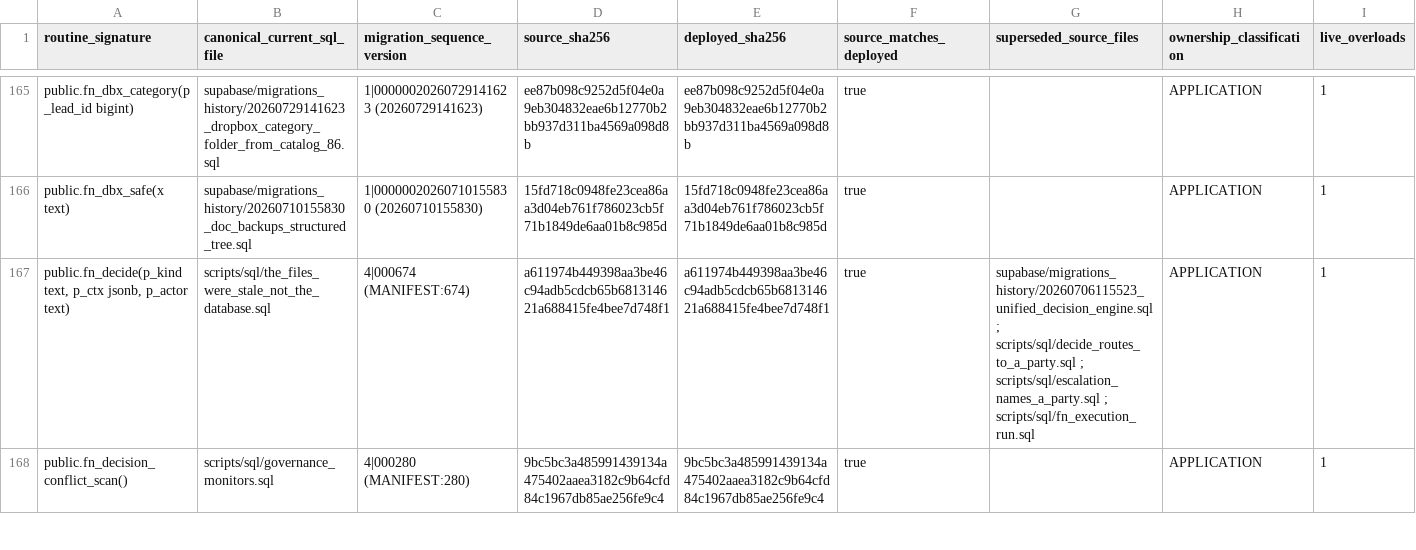
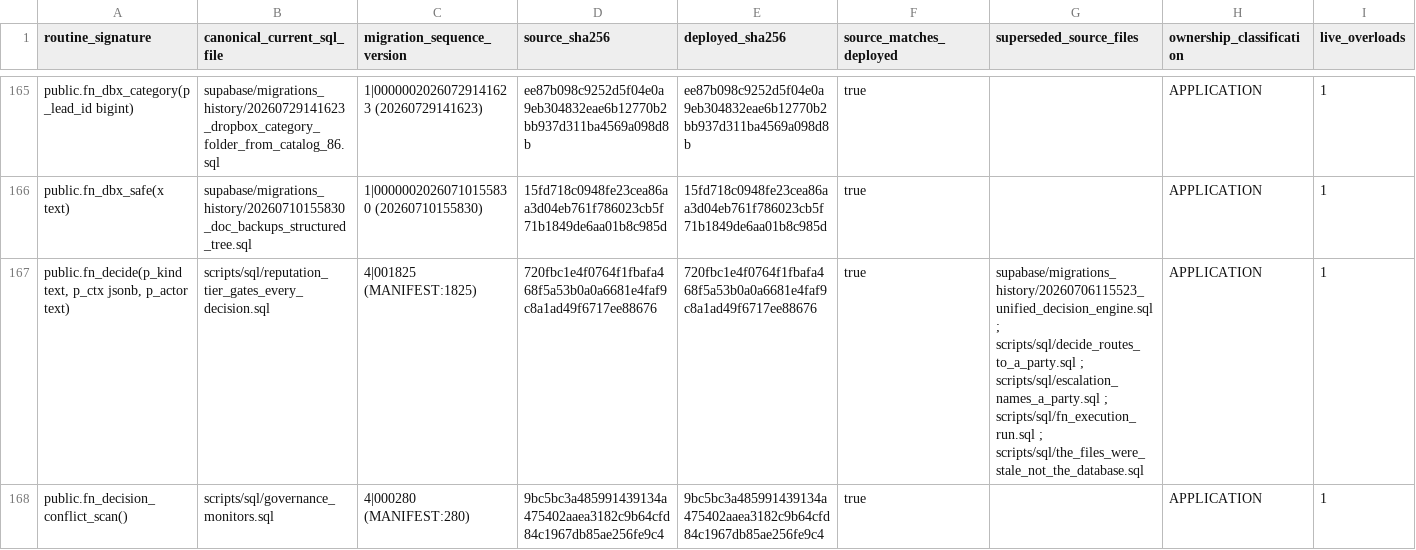
Before and after one commit to ahmadmhdnabilalzain-bot/quotesdone, a CSV file: docs/phase-c-final-kernel/CANONICAL_ROUTINE_MANIFEST.csv, drawn as a sheet; only a part is shown, gaps mark what is left out; the diff covers the shown part only.

```diff
--- a/docs/phase-c-final-kernel/CANONICAL_ROUTINE_MANIFEST.csv
+++ b/docs/phase-c-final-kernel/CANONICAL_ROUTINE_MANIFEST.csv
@@ -166,3 +166,3 @@ public.fn_dbx_category(p_lead_id bigint),supabase/migrations_history/20260729141
 public.fn_dbx_safe(x text),supabase/migrations_history/20260710155830_doc_backups_structured_tree.sql,1|00000020260710155830 (20260710155830),15fd718c0948fe23cea86aa3d04eb761f786023cb5f71b1849de6aa01b8c985d,15fd718c0948fe23cea86aa3d04eb761f786023cb5f71b1849de6aa01b8c985d,true,,APPLICATION,1
-"public.fn_decide(p_kind text, p_ctx jsonb, p_actor text)",scripts/sql/the_files_were_stale_not_the_database.sql,4|000674 (MANIFEST:674),a611974b449398aa3be46c94adb5cdcb65b681314621a688415fe4bee7d748f1,a611974b449398aa3be46c94adb5cdcb65b681314621a688415fe4bee7d748f1,true,supabase/migrations_history/20260706115523_unified_decision_engine.sql ; scripts/sql/decide_routes_to_a_party.sql ; scripts/sql/escalation_names_a_party.sql ; scripts/sql/fn_execution_run.sql,APPLICATION,1
+"public.fn_decide(p_kind text, p_ctx jsonb, p_actor text)",scripts/sql/reputation_tier_gates_every_decision.sql,4|001825 (MANIFEST:1825),720fbc1e4f0764f1fbafa468f5a53b0a0a6681e4faf9c8a1ad49f6717ee88676,720fbc1e4f0764f1fbafa468f5a53b0a0a6681e4faf9c8a1ad49f6717ee88676,true,supabase/migrations_history/20260706115523_unified_decision_engine.sql ; scripts/sql/decide_routes_to_a_party.sql ; scripts/sql/escalation_names_a_party.sql ; scripts/sql/fn_execution_run.sql ; scripts/sql/the_files_were_stale_not_the_database.sql,APPLICATION,1
 public.fn_decision_conflict_scan(),scripts/sql/governance_monitors.sql,4|000280 (MANIFEST:280),9bc5bc3a485991439134a475402aaea3182c9b64cfd84c1967db85ae256fe9c4,9bc5bc3a485991439134a475402aaea3182c9b64cfd84c1967db85ae256fe9c4,true,,APPLICATION,1
```
Also changed, not shown: 5 edited cells elsewhere in this file, 3 other files.
